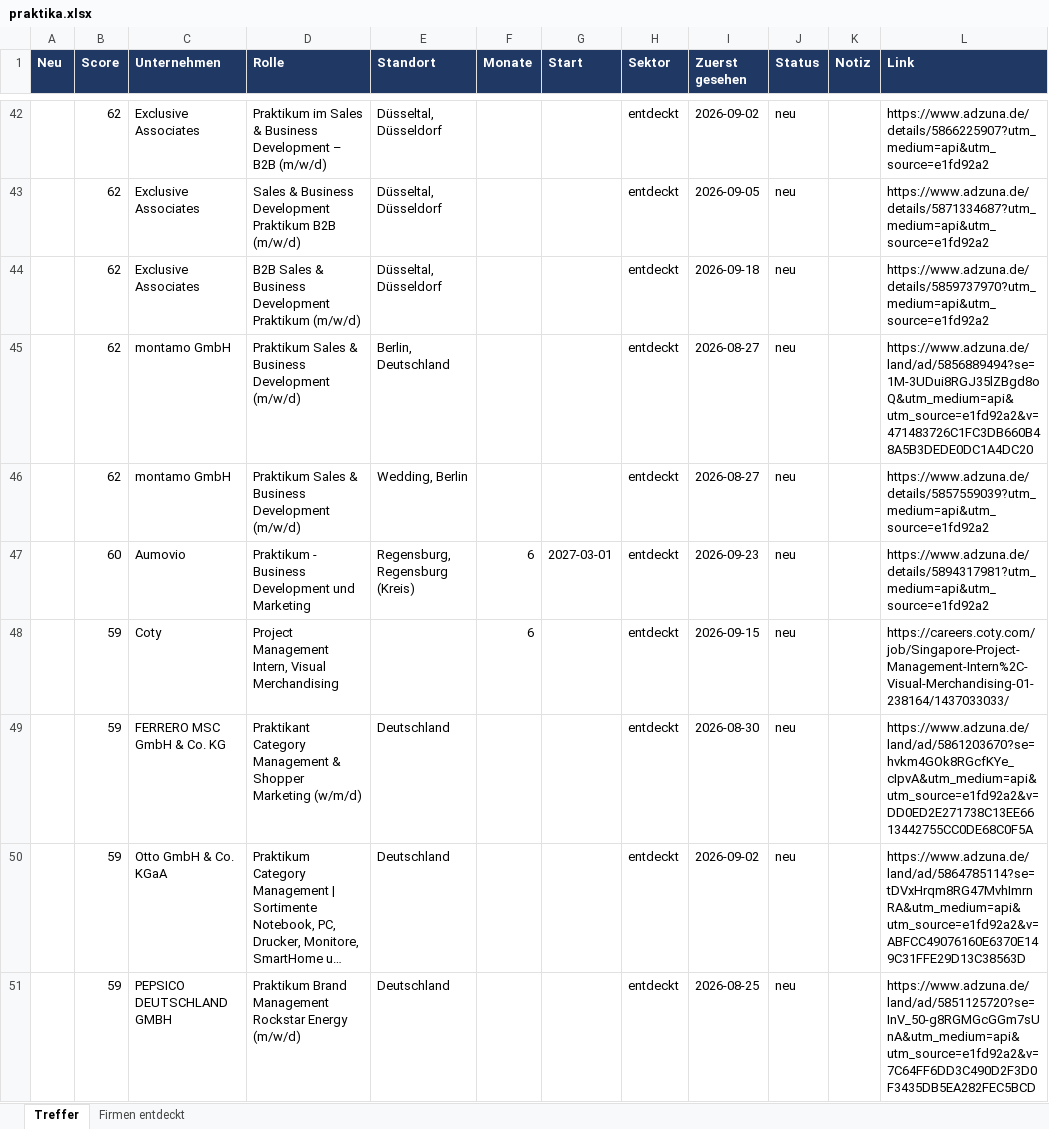
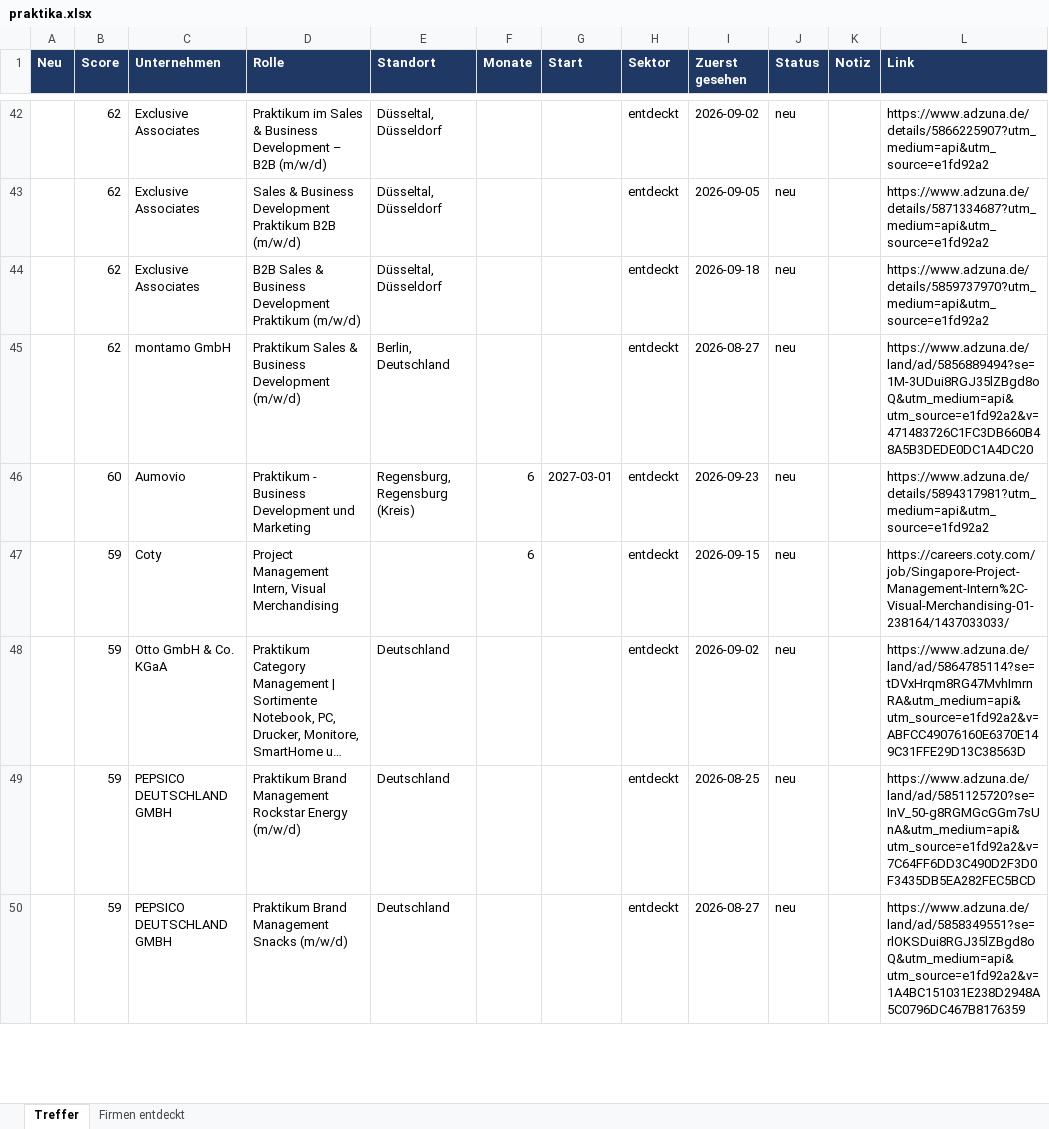
Before and after one commit to MathisKrug/Praktikum-Suchagent, an Excel workbook: docs/praktika.xlsx, sheet Treffer, drawn as a sheet; only a part is shown, gaps mark what is left out; the shorter side is filled out with more unchanged rows; long unchanged cells end in …; values as stored, in another font and other column widths than the file's, no borders; removed rows and columns are numbered as before the commit, all else as after; the diff covers the shown part only; the diff names each change by its address in the sheet, - before the commit and + after, or states it on an @@ line.

```diff
--- a/docs/praktika.xlsx (sheet Treffer)
+++ b/docs/praktika.xlsx (sheet Treffer)
-row 46:  | 62 | montamo GmbH | Praktikum Sales & Business Development (m/w/d) | Wedding, Berlin |  |  | entdeckt | 2026-08-27 | neu |  | https://www.adzuna.de/details/5857559039?utm_medium=api&utm_source=e1fd92a2
-row 49:  | 59 | FERRERO MSC GmbH & Co. KG | Praktikant Category Management & Shopper Marketing (w/m/d) | Deutschland |  |  | entdeckt | 2026-08-30 | neu |  | https://www.adzuna.de/land/ad/5861203670?se=hvkm4GOk8RGcfKYe_cIpvA&utm_medium=api&utm_source=e1fd92a2&v=DD0ED2E271738C13EE6613442755CC0DE68C0F5A
```
Also changed, not shown: 6 added rows, 1 removed row, 9 edited cells and cell formats elsewhere in this sheet, sheet Firmen entdeckt, 2 other files.
